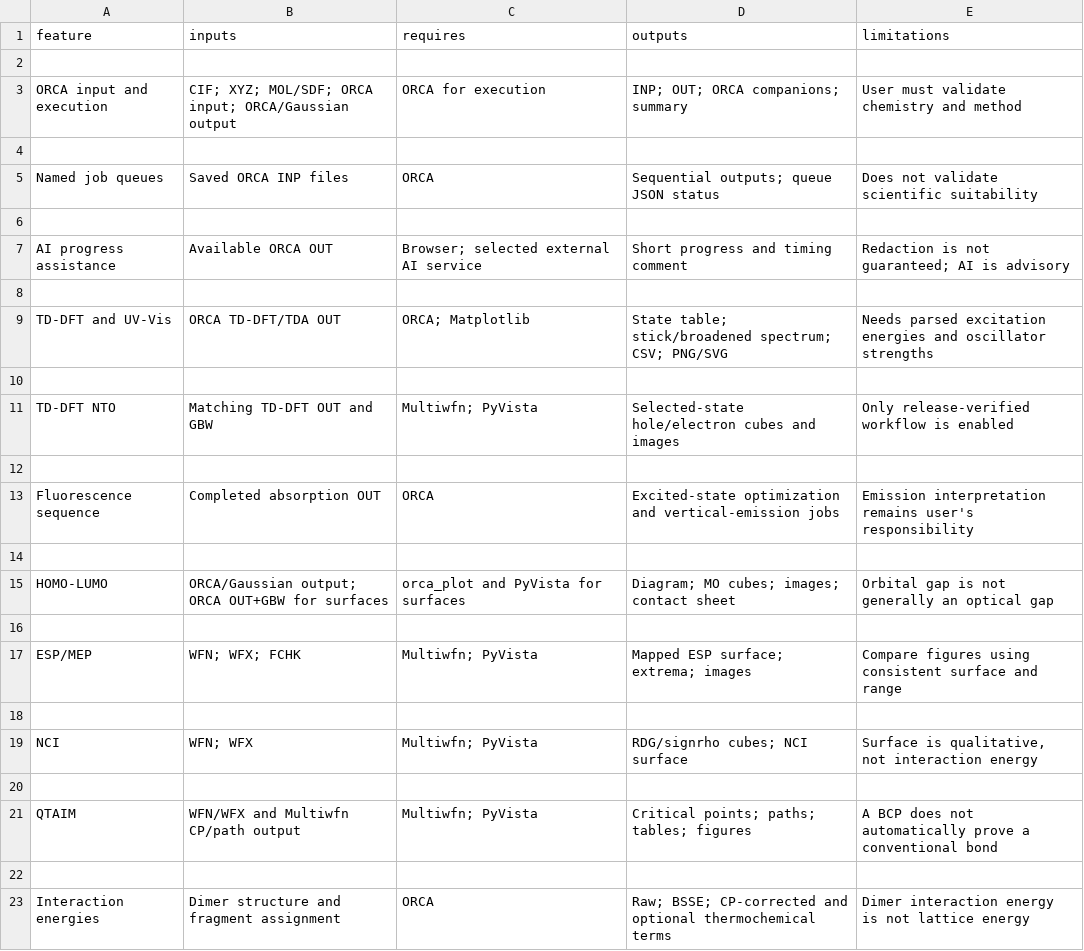
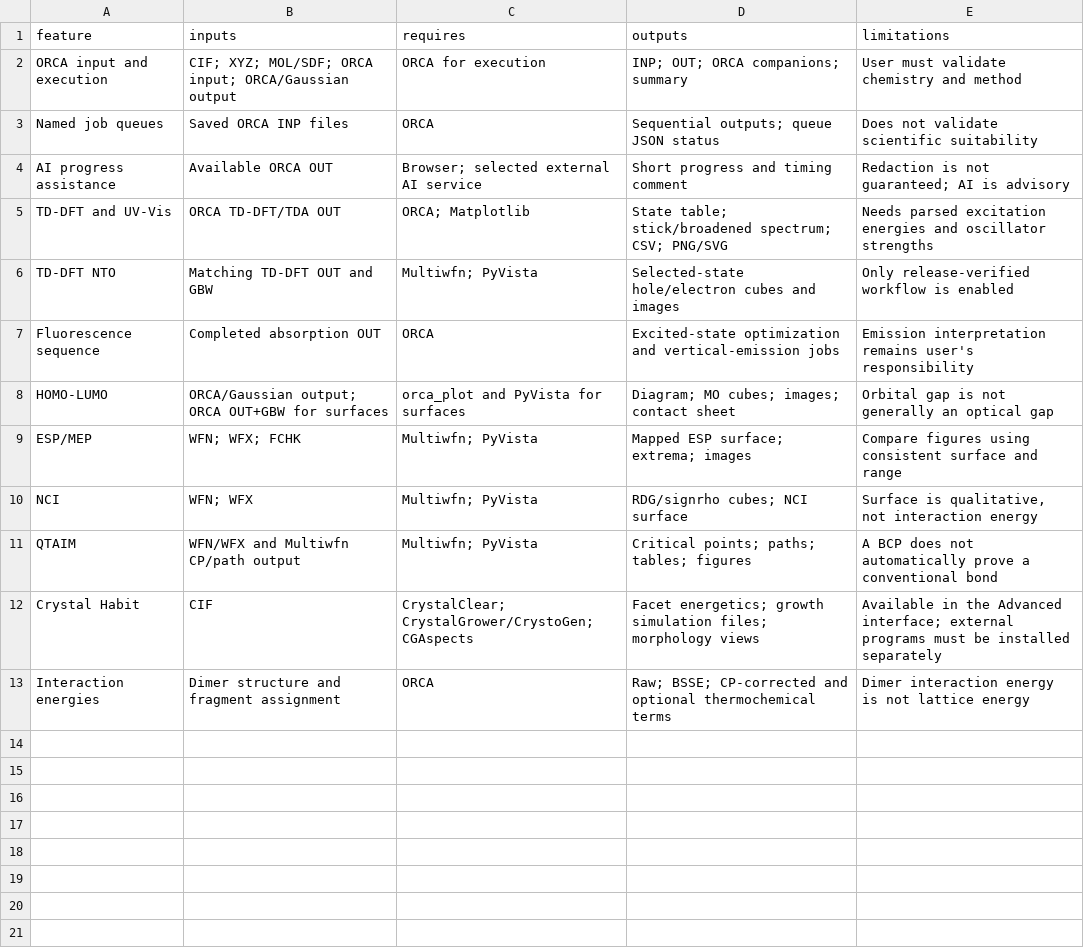
Before and after one commit to torubaev/crystengkit-orca-v1.0, a CSV file: docs/gpt_knowledge/08_FEATURE_CAPABILITY_MATRIX.csv, drawn as a sheet; removed rows and columns are numbered as before the commit, all else as after; the diff names each change by its address in the sheet, - before the commit and + after, or states it on an @@ line.

```diff
--- a/docs/gpt_knowledge/08_FEATURE_CAPABILITY_MATRIX.csv
+++ b/docs/gpt_knowledge/08_FEATURE_CAPABILITY_MATRIX.csv
-row 2: (empty)
-row 4: (empty)
-row 6: (empty)
-row 8: (empty)
-row 10: (empty)
-row 12: (empty)
-row 14: (empty)
-row 16: (empty)
-row 18: (empty)
-row 20: (empty)
-row 12: (empty)
+row 12: Crystal Habit | CIF | CrystalClear; CrystalGrower/CrystoGen; CGAspects | Facet energetics; growth simulation files; morphology views | Available in the Advanced interface; external programs must be installed separately
```
Also changed, not shown: 36 other files.
